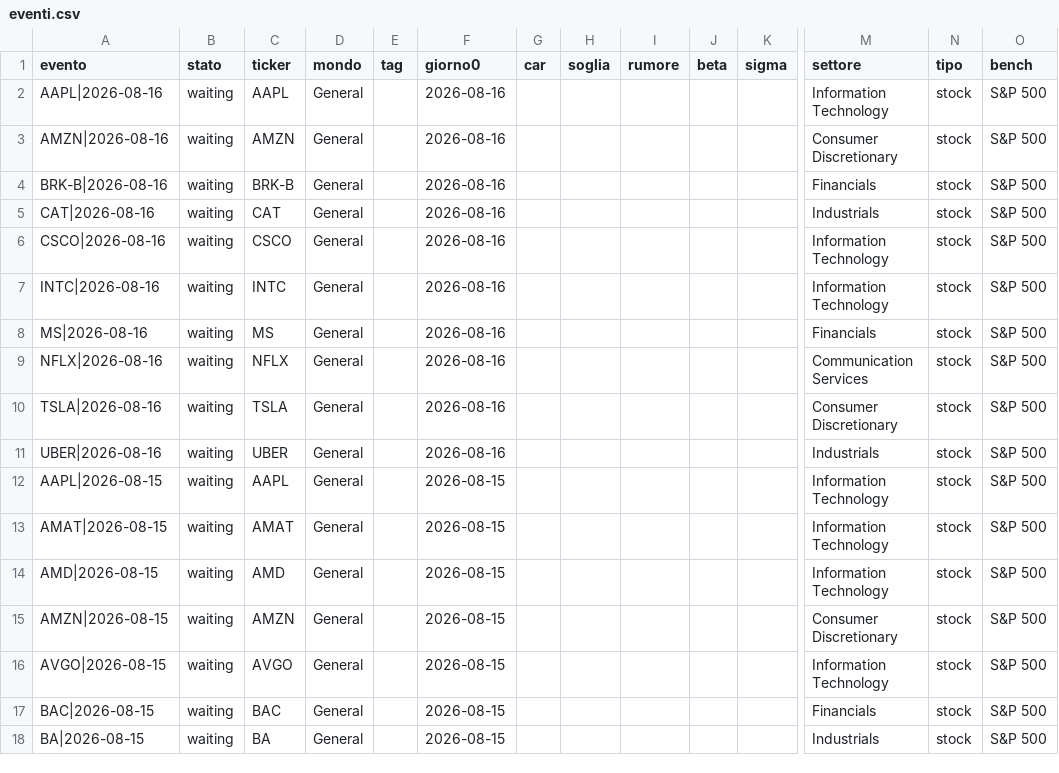
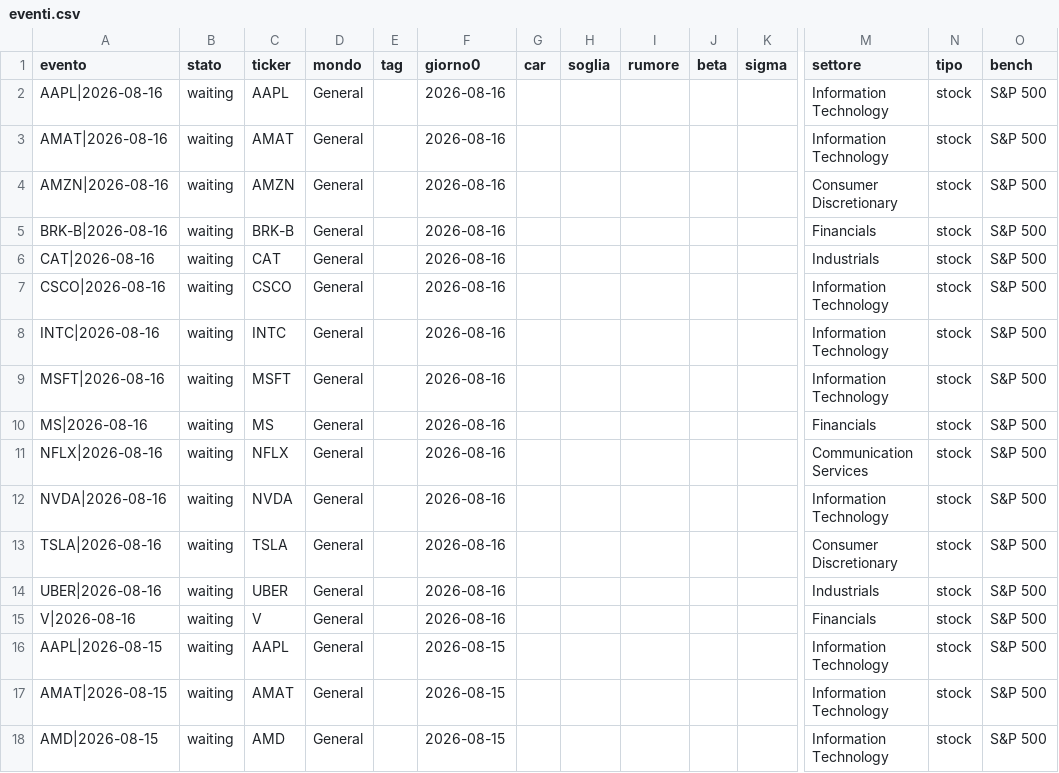
Before and after one commit to carlospinetto99/news-impact-tracker, a CSV file: eventi.csv, drawn as a sheet; only a part is shown, gaps mark what is left out; the shorter side is filled out with more unchanged rows; rows hold the shown columns only; the diff names each change by its address in the sheet, - before the commit and + after, or states it on an @@ line.

```diff
--- a/eventi.csv
+++ b/eventi.csv
+row 3: AMAT|2026-08-16 | waiting | AMAT | General |  | 2026-08-16 |  |  |  |  |  | Information Technology | stock | S&P 500
+row 9: MSFT|2026-08-16 | waiting | MSFT | General |  | 2026-08-16 |  |  |  |  |  | Information Technology | stock | S&P 500
+row 12: NVDA|2026-08-16 | waiting | NVDA | General |  | 2026-08-16 |  |  |  |  |  | Information Technology | stock | S&P 500
+row 15: V|2026-08-16 | waiting | V | General |  | 2026-08-16 |  |  |  |  |  | Financials | stock | S&P 500
```
Also changed, not shown: 1 other file.
